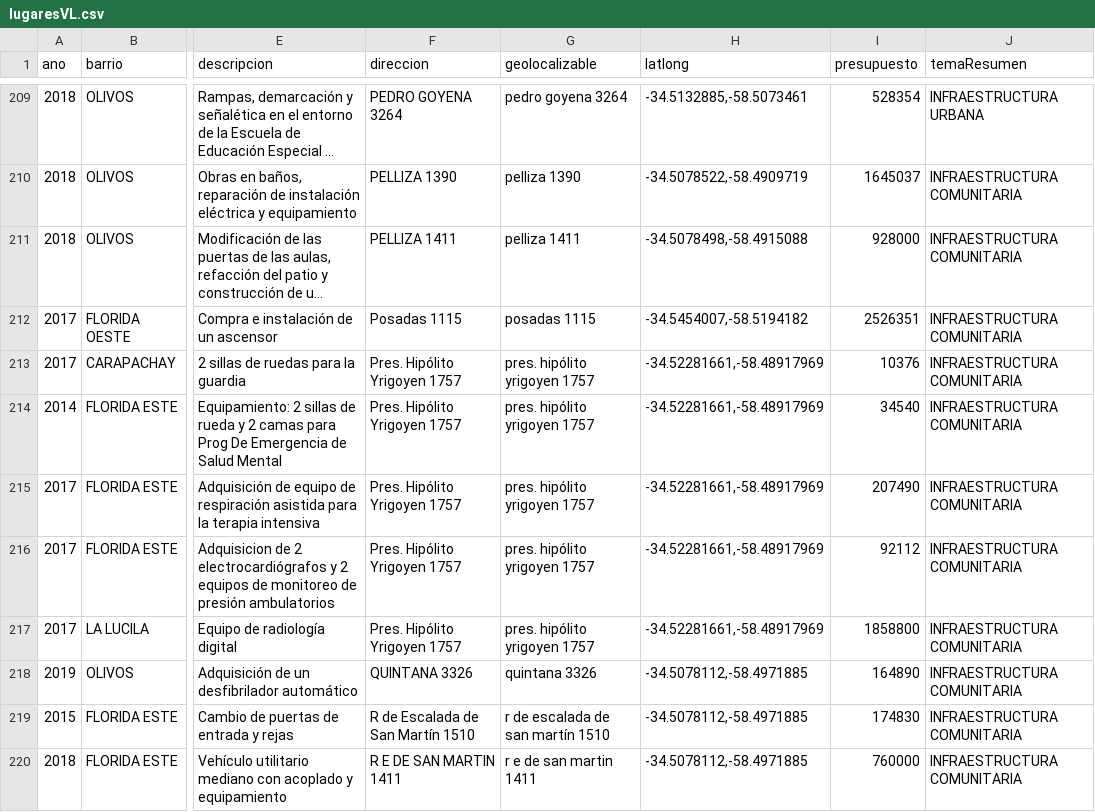
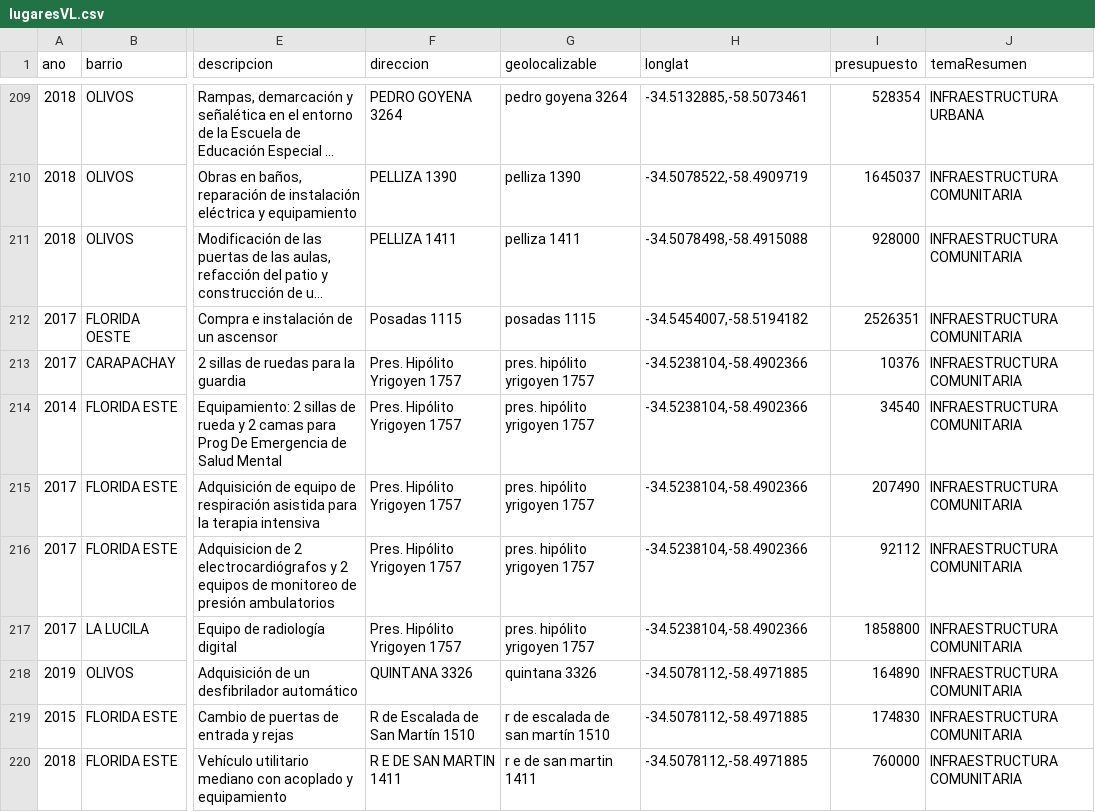
Before and after one commit to tinchoforever/vl-2019, a CSV file: testing/map/lugaresVL.csv, drawn as a sheet; only a part is shown, gaps mark what is left out; long unchanged cells end in …; the diff covers the shown part only; the diff names each change by its address in the sheet, - before the commit and + after, or states it on an @@ line.

```diff
--- a/testing/map/lugaresVL.csv
+++ b/testing/map/lugaresVL.csv
-H1: latlong
+H1: longlat
-H213:H217 (longlat): -34.52281661,-58.48917969
+H213:H217 (longlat): -34.5238104,-58.4902366
```
Also changed, not shown: 24 edited cells elsewhere in this file, 1 other file.
